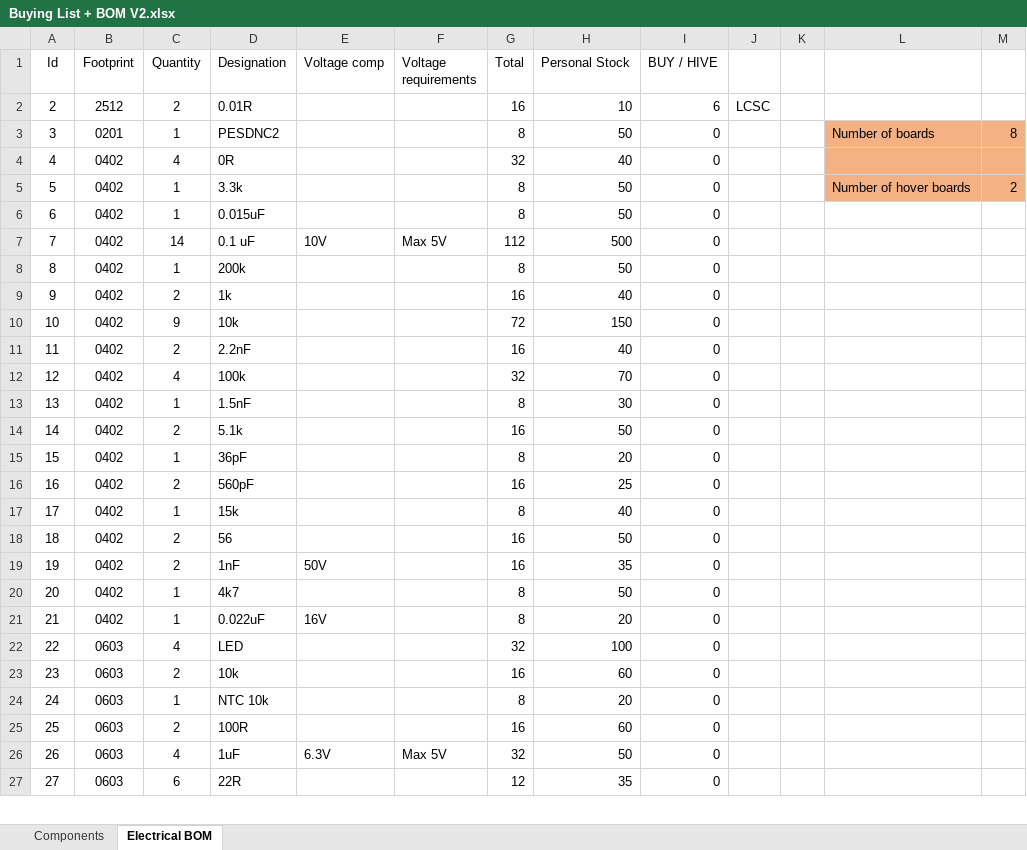
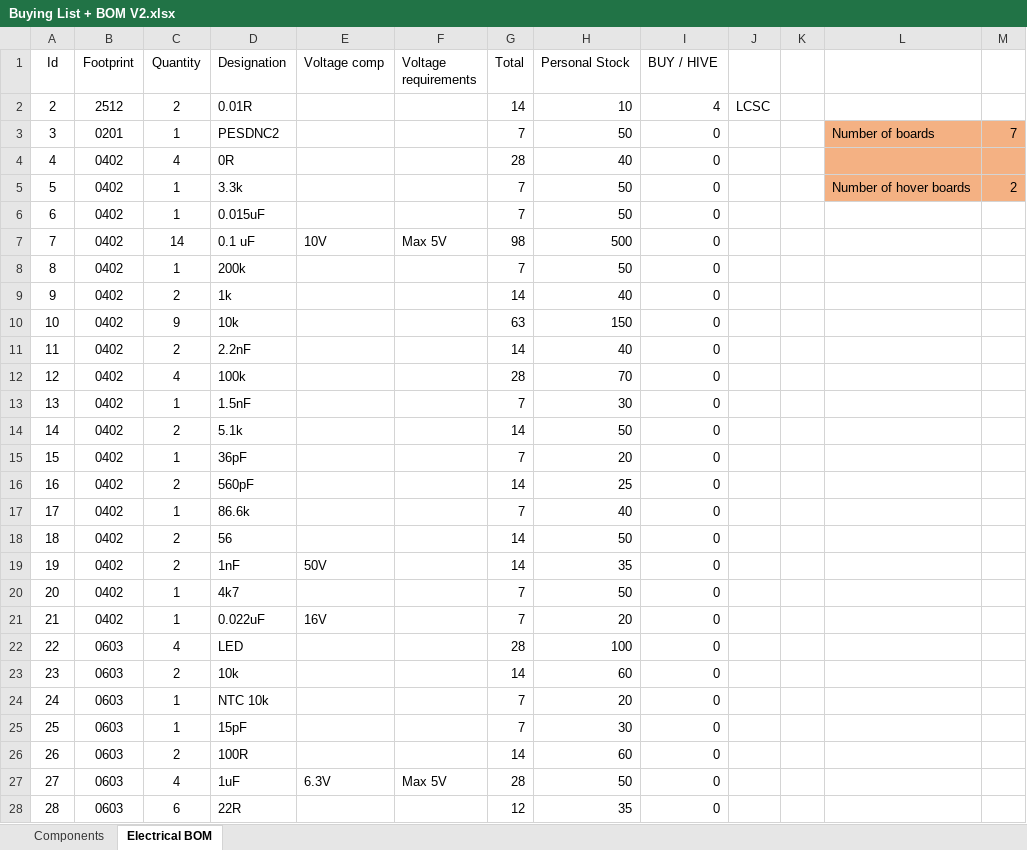
Before and after one commit to Angelpele/Integrated_FOC_BLDC_Actuator, an Excel workbook: Buying List + BOM V2.xlsx, sheet Electrical BOM, drawn as a sheet; only a part is shown; values as stored, in another font and other column widths than the file's, no borders; conditional formats and table styles not drawn; addresses are those after the commit; the diff covers the shown part only; the diff names each change by its address in the sheet, - before the commit and + after, or states it on an @@ line.

```diff
--- a/Buying List + BOM V2.xlsx (sheet Electrical BOM)
+++ b/Buying List + BOM V2.xlsx (sheet Electrical BOM)
-G2 (Total): 16
+G2 (Total): 14
-I2 (BUY / HIVE): 6
+I2 (BUY / HIVE): 4
-G3 (Total): 8
+G3 (Total): 7
-M3: 8
+M3: 7
-G4 (Total): 32
+G4 (Total): 28
-G5:G6 (Total): 8
+G5:G6 (Total): 7
-G7 (Total): 112
+G7 (Total): 98
-G8 (Total): 8
+G8 (Total): 7
-G9 (Total): 16
+G9 (Total): 14
-G10 (Total): 72
+G10 (Total): 63
-G11 (Total): 16
+G11 (Total): 14
-G12 (Total): 32
+G12 (Total): 28
-G13 (Total): 8
+G13 (Total): 7
-G14 (Total): 16
+G14 (Total): 14
-G15 (Total): 8
+G15 (Total): 7
-G16 (Total): 16
+G16 (Total): 14
-D17 (Designation): 15k
+D17 (Designation): 86.6k
-G17 (Total): 8
+G17 (Total): 7
-G18:G19 (Total): 16
+G18:G19 (Total): 14
-G20:G21 (Total): 8
+G20:G21 (Total): 7
-G22 (Total): 32
+G22 (Total): 28
-G23 (Total): 16
+G23 (Total): 14
-G24 (Total): 8
+G24 (Total): 7
+row 25: 25 | 0603 | 1 | 15pF |  |  | 7 | 30 | 0
@@ column A (Id) renumbered from row 26 down @@
-G26 (Total): 16
+G26 (Total): 14
-G27 (Total): 32
+G27 (Total): 28
```
Also changed, not shown: 3 added rows, 1 removed row and 59 edited cells elsewhere in this sheet, Hardware/Buck Converter.xlsx, 21 other files.
